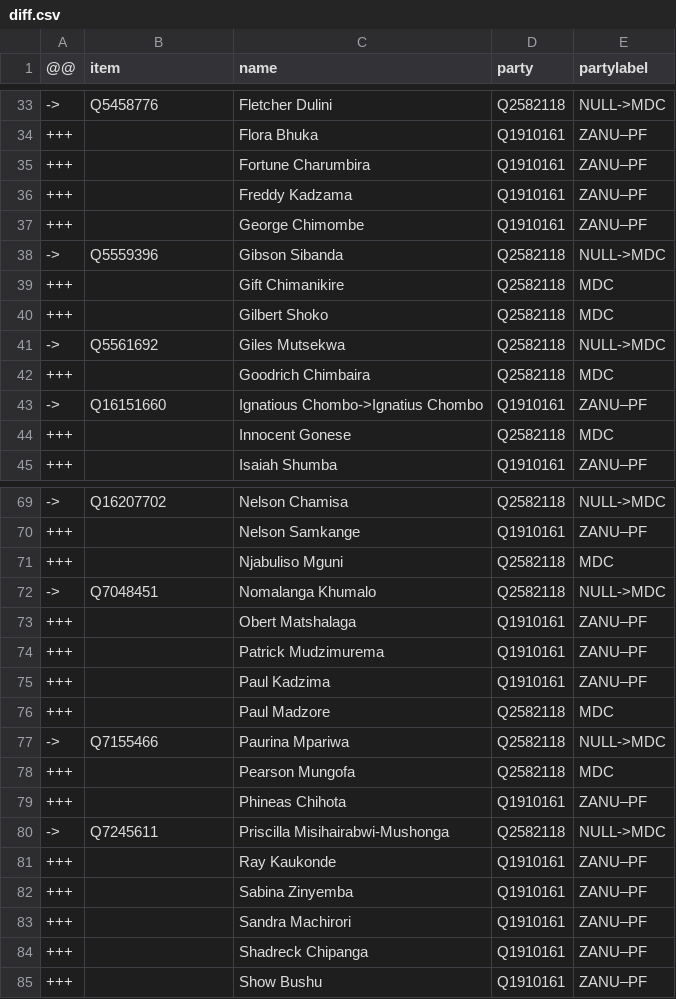
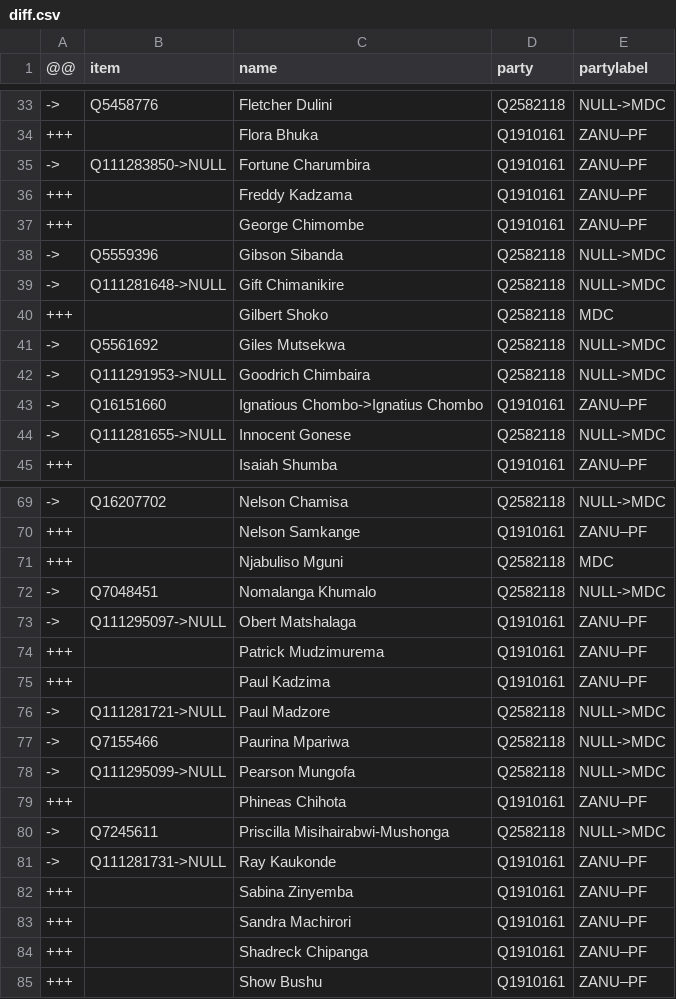
Before and after one commit to every-politician-scrapers/zimbabwe, a CSV file: sources/assembly-6-wp/diff.csv, drawn as a sheet; only a part is shown, gaps mark what is left out; the diff covers the shown part only.

```diff
--- a/sources/assembly-6-wp/diff.csv
+++ b/sources/assembly-6-wp/diff.csv
@@ -34,3 +34,3 @@
 +++,,Flora Bhuka,Q1910161,ZANU–PF
-+++,,Fortune Charumbira,Q1910161,ZANU–PF
+->,Q111283850->NULL,Fortune Charumbira,Q1910161,ZANU–PF
 +++,,Freddy Kadzama,Q1910161,ZANU–PF
@@ -38,8 +38,8 @@
 ->,Q5559396,Gibson Sibanda,Q2582118,NULL->MDC
-+++,,Gift Chimanikire,Q2582118,MDC
+->,Q111281648->NULL,Gift Chimanikire,Q2582118,NULL->MDC
 +++,,Gilbert Shoko,Q2582118,MDC
 ->,Q5561692,Giles Mutsekwa,Q2582118,NULL->MDC
-+++,,Goodrich Chimbaira,Q2582118,MDC
+->,Q111291953->NULL,Goodrich Chimbaira,Q2582118,NULL->MDC
 ->,Q16151660,Ignatious Chombo->Ignatius Chombo,Q1910161,ZANU–PF
-+++,,Innocent Gonese,Q2582118,MDC
+->,Q111281655->NULL,Innocent Gonese,Q2582118,NULL->MDC
 +++,,Isaiah Shumba,Q1910161,ZANU–PF
@@ -72,11 +72,11 @@
 ->,Q7048451,Nomalanga Khumalo,Q2582118,NULL->MDC
-+++,,Obert Matshalaga,Q1910161,ZANU–PF
+->,Q111295097->NULL,Obert Matshalaga,Q1910161,ZANU–PF
 +++,,Patrick Mudzimurema,Q1910161,ZANU–PF
 +++,,Paul Kadzima,Q1910161,ZANU–PF
-+++,,Paul Madzore,Q2582118,MDC
+->,Q111281721->NULL,Paul Madzore,Q2582118,NULL->MDC
 ->,Q7155466,Paurina Mpariwa,Q2582118,NULL->MDC
-+++,,Pearson Mungofa,Q2582118,MDC
+->,Q111295099->NULL,Pearson Mungofa,Q2582118,NULL->MDC
 +++,,Phineas Chihota,Q1910161,ZANU–PF
 ->,Q7245611,Priscilla Misihairabwi-Mushonga,Q2582118,NULL->MDC
-+++,,Ray Kaukonde,Q1910161,ZANU–PF
+->,Q111281731->NULL,Ray Kaukonde,Q1910161,ZANU–PF
 +++,,Sabina Zinyemba,Q1910161,ZANU–PF
```
Also changed, not shown: 40 edited cells elsewhere in this file, sources/assembly-6-wp/wikidata.csv, 1 other file.
